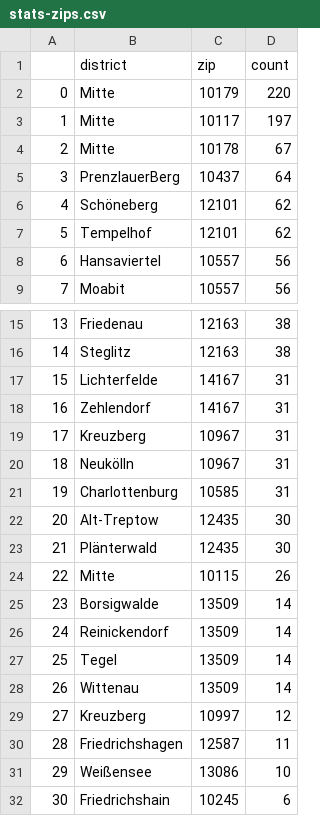
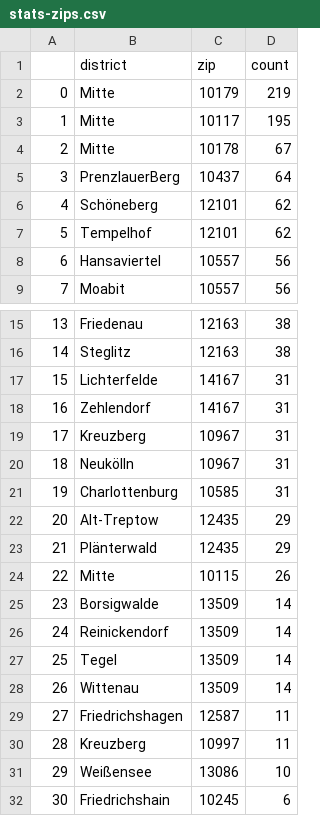
Before and after one commit to demodiff/berlin, a CSV file: data/stats-zips.csv, drawn as a sheet; only a part is shown, gaps mark what is left out.

```diff
--- a/data/stats-zips.csv
+++ b/data/stats-zips.csv
@@ -1,4 +1,4 @@
 ,district,zip,count
-0,Mitte,10179,220
-1,Mitte,10117,197
+0,Mitte,10179,219
+1,Mitte,10117,195
 2,Mitte,10178,67
@@ -21,4 +21,4 @@
 19,Charlottenburg,10585,31
-20,Alt-Treptow,12435,30
-21,Plänterwald,12435,30
+20,Alt-Treptow,12435,29
+21,Plänterwald,12435,29
 22,Mitte,10115,26
@@ -28,4 +28,4 @@
 26,Wittenau,13509,14
-27,Kreuzberg,10997,12
-28,Friedrichshagen,12587,11
+27,Friedrichshagen,12587,11
+28,Kreuzberg,10997,11
 29,Weißensee,13086,10
```
Also changed, not shown: 1 other file.
